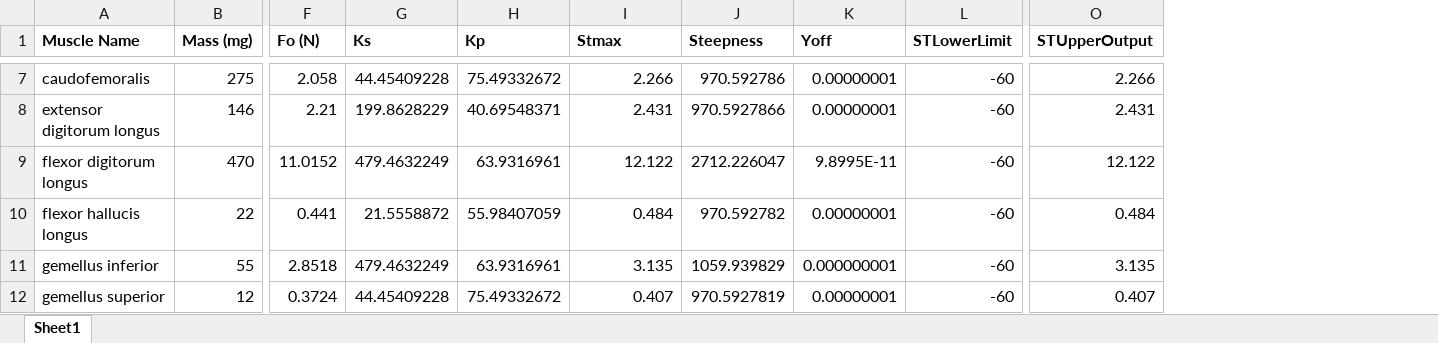
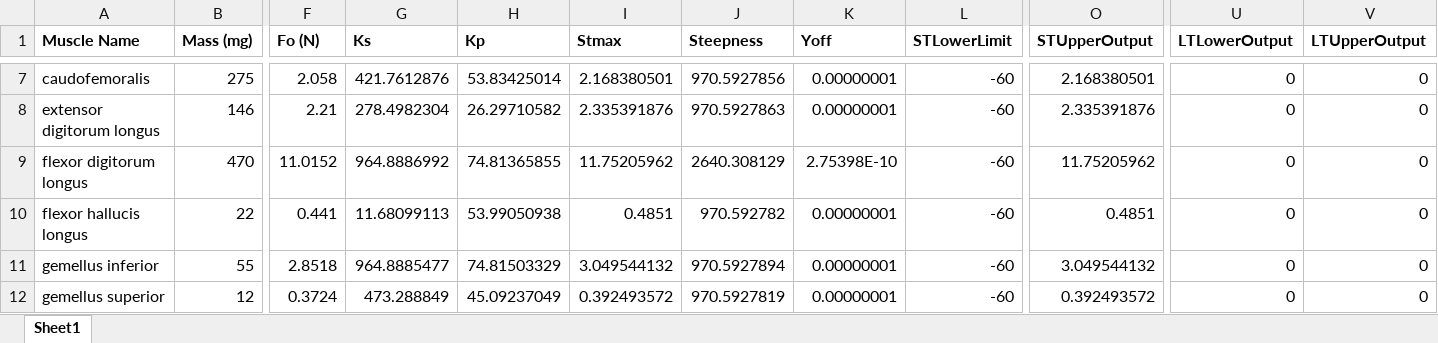
Before and after one commit to cdr53/rat, an Excel workbook: ParameterCalculation/MuscleParameters_20190513.xlsx, sheet Sheet1, drawn as a sheet; only a part is shown, gaps mark what is left out; values as stored, in another font and other column widths than the file's, no borders; conditional formats not drawn; the diff covers the shown part only; the diff names each change by its address in the sheet, - before the commit and + after, or states it on an @@ line.

```diff
--- a/ParameterCalculation/MuscleParameters_20190513.xlsx (sheet Sheet1)
+++ b/ParameterCalculation/MuscleParameters_20190513.xlsx (sheet Sheet1)
+column U (LTLowerOutput), rows 7-12: all 0
+column V (LTUpperOutput), rows 7-12: all 0
-G7 (Ks): 44.45409228
+G7 (Ks): 421.7612876
-H7 (Kp): 75.49332672
+H7 (Kp): 53.83425014
-I7 (Stmax): 2.266
+I7 (Stmax): 2.168380501
-J7 (Steepness): 970.592786
+J7 (Steepness): 970.5927856
-O7 (STUpperOutput): 2.266
+O7 (STUpperOutput): 2.168380501
-G8 (Ks): 199.8628229
+G8 (Ks): 278.4982304
-H8 (Kp): 40.69548371
+H8 (Kp): 26.29710582
-I8 (Stmax): 2.431
+I8 (Stmax): 2.335391876
-J8 (Steepness): 970.5927866
+J8 (Steepness): 970.5927863
-O8 (STUpperOutput): 2.431
+O8 (STUpperOutput): 2.335391876
-G9 (Ks): 479.4632249
+G9 (Ks): 964.8886992
-H9 (Kp): 63.9316961
+H9 (Kp): 74.81365855
-I9 (Stmax): 12.122
+I9 (Stmax): 11.75205962
-J9 (Steepness): 2712.226047
+J9 (Steepness): 2640.308129
-K9 (Yoff): 9.8995E-11
+K9 (Yoff): 2.75398E-10
-O9 (STUpperOutput): 12.122
+O9 (STUpperOutput): 11.75205962
-G10 (Ks): 21.5558872
+G10 (Ks): 11.68099113
-H10 (Kp): 55.98407059
+H10 (Kp): 53.99050938
-I10 (Stmax): 0.484
+I10 (Stmax): 0.4851
-O10 (STUpperOutput): 0.484
+O10 (STUpperOutput): 0.4851
-G11 (Ks): 479.4632249
+G11 (Ks): 964.8885477
-H11 (Kp): 63.9316961
+H11 (Kp): 74.81503329
-I11 (Stmax): 3.135
+I11 (Stmax): 3.049544132
-J11 (Steepness): 1059.939829
+J11 (Steepness): 970.5927894
-K11 (Yoff): 0.000000001
+K11 (Yoff): 0.00000001
-O11 (STUpperOutput): 3.135
+O11 (STUpperOutput): 3.049544132
-G12 (Ks): 44.45409228
+G12 (Ks): 473.288849
-H12 (Kp): 75.49332672
+H12 (Kp): 45.09237049
-I12 (Stmax): 0.407
+I12 (Stmax): 0.392493572
-O12 (STUpperOutput): 0.407
+O12 (STUpperOutput): 0.392493572
```
Also changed, not shown: 184 edited cells elsewhere in this sheet, 59 other files.
